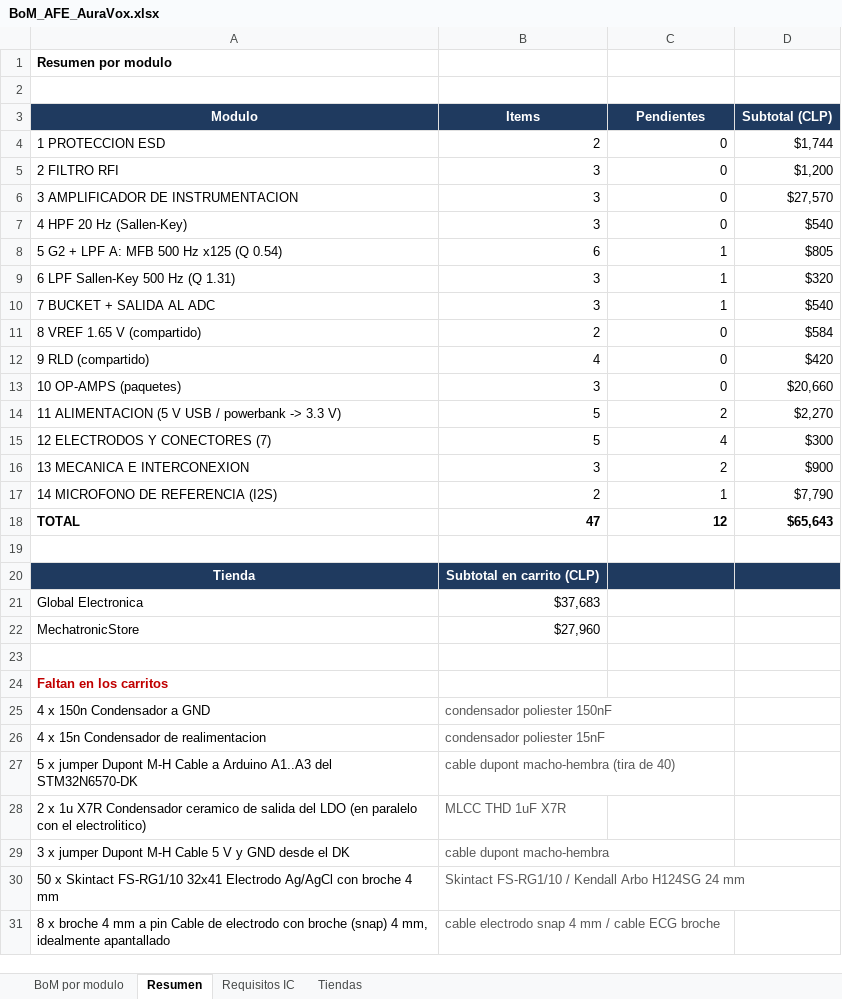
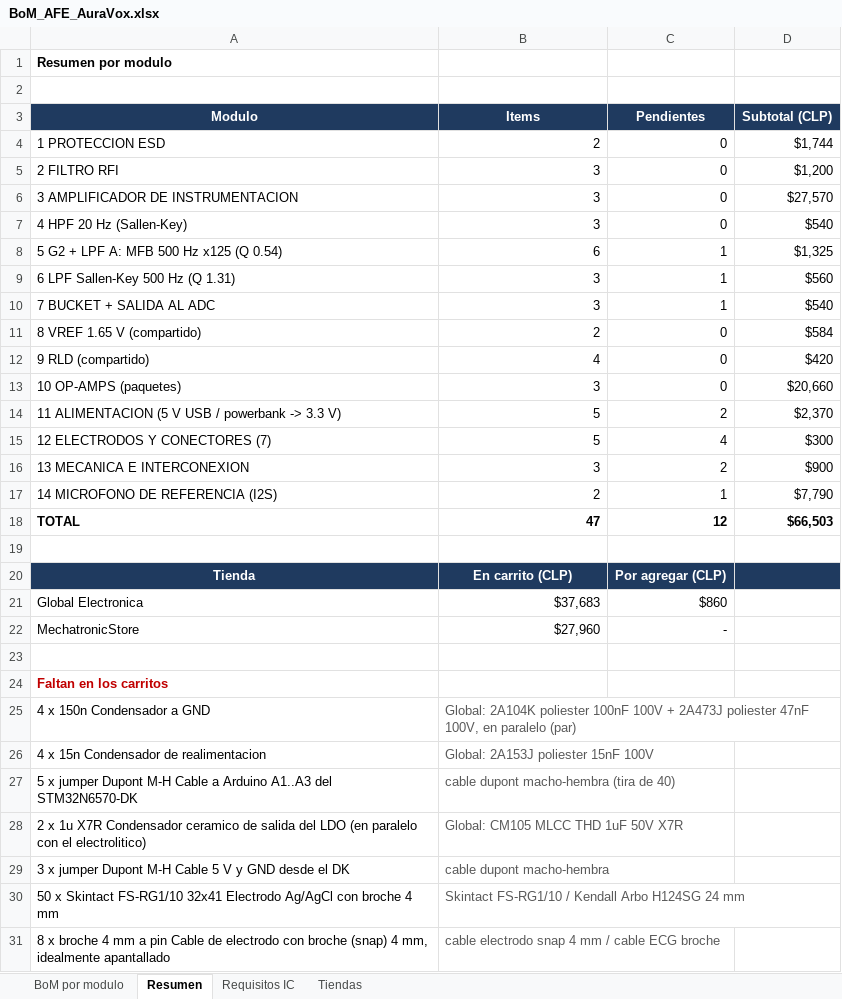
Before and after one commit to roadtothewest/SSI, an Excel workbook: docs/afe-emg/BoM_AFE_AuraVox.xlsx, sheet Resumen, drawn as a sheet; only a part is shown; values as stored, in another font and other column widths than the file's, no borders; the diff covers the shown part only; the diff names each change by its address in the sheet, - before the commit and + after, or states it on an @@ line.

```diff
--- a/docs/afe-emg/BoM_AFE_AuraVox.xlsx (sheet Resumen)
+++ b/docs/afe-emg/BoM_AFE_AuraVox.xlsx (sheet Resumen)
-D8 (Subtotal (CLP)): $805
+D8 (Subtotal (CLP)): $1,325
-D9 (Subtotal (CLP)): $320
+D9 (Subtotal (CLP)): $560
-D14 (Subtotal (CLP)): $2,270
+D14 (Subtotal (CLP)): $2,370
-D18 (Subtotal (CLP)): $65,643
+D18 (Subtotal (CLP)): $66,503
-B20 (Items): Subtotal en carrito (CLP)
+B20 (Items): En carrito (CLP)
-C20 (Pendientes): (empty)
+C20 (Pendientes): Por agregar (CLP)
-C21 (Pendientes): (empty)
+C21 (Pendientes): $860
-C22 (Pendientes): (empty)
+C22 (Pendientes): -
-B25 (Items): condensador poliester 150nF
+B25 (Items): Global: 2A104K poliester 100nF 100V + 2A473J poliester 47nF 100V, en paralelo (par)
-B26 (Items): condensador poliester 15nF
+B26 (Items): Global: 2A153J poliester 15nF 100V
-B28 (Items): MLCC THD 1uF X7R
+B28 (Items): Global: CM105 MLCC THD 1uF 50V X7R
```
Also changed, not shown: 1 removed row and 2 edited cells elsewhere in this sheet, sheet BoM por modulo, formulas that keep their value, docs/afe-emg/BoM_AFE_AuraVox_compacta.xlsx, 1 other file.
